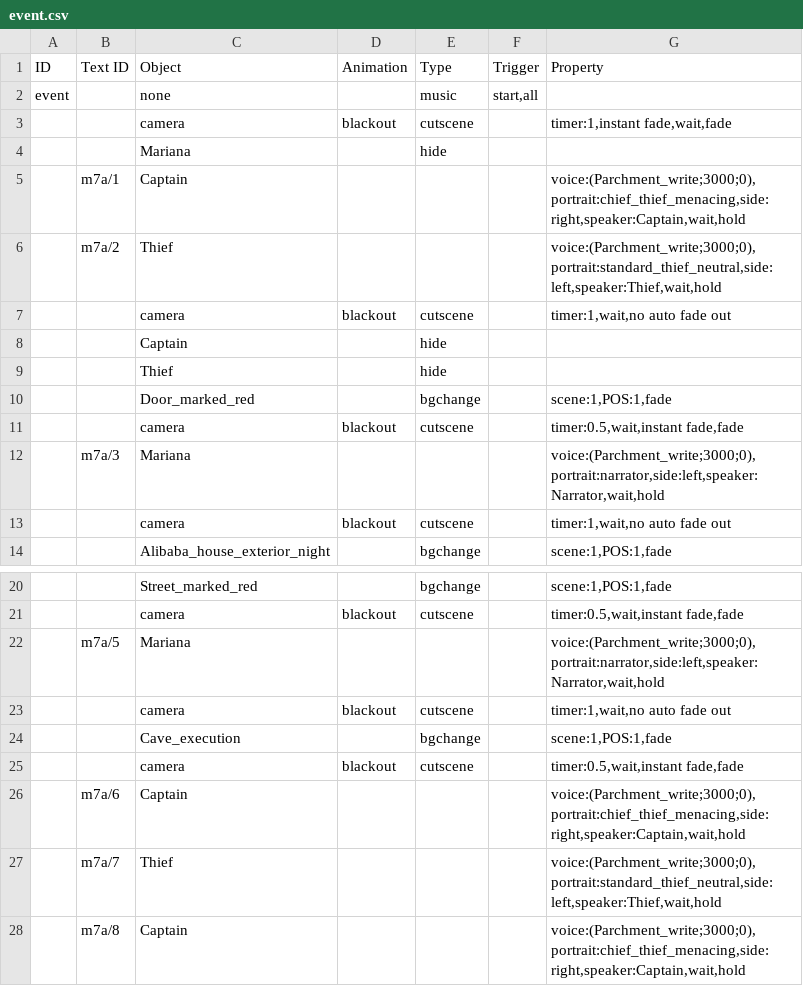
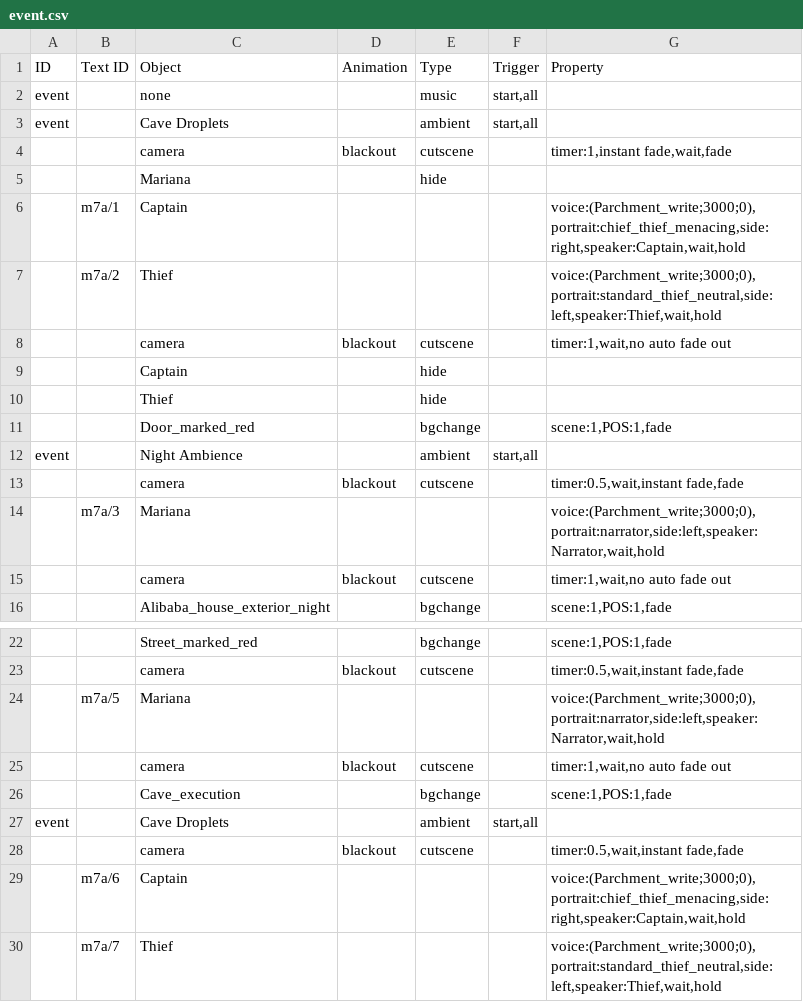
Before and after one commit to PhucNguyen-rsc/1001_nights_final_project, a CSV file: data/map/preset/1/8/1/event.csv, drawn as a sheet; only a part is shown, gaps mark what is left out; the shorter side is filled out with more unchanged rows.

```diff
--- a/data/map/preset/1/8/1/event.csv
+++ b/data/map/preset/1/8/1/event.csv
@@ -2,2 +2,3 @@
 "event","","none","","music","start,all",""
+"event","","Cave Droplets","","ambient","start,all",""
 "","","camera","blackout","cutscene","","timer:1,instant fade,wait,fade"
@@ -10,2 +11,3 @@
 "","","Door_marked_red","","bgchange","","scene:1,POS:1,fade"
+"event","","Night Ambience","","ambient","start,all",""
 "","","camera","blackout","cutscene","","timer:0.5,wait,instant fade,fade"
@@ -24,2 +26,3 @@
 "","","Cave_execution","","bgchange","","scene:1,POS:1,fade"
+"event","","Cave Droplets","","ambient","start,all",""
 "","","camera","blackout","cutscene","","timer:0.5,wait,instant fade,fade"
```
Also changed, not shown: data/map/preset/1/11/1/event.csv, data/map/preset/1/5/1/event.csv, 5 other files.
